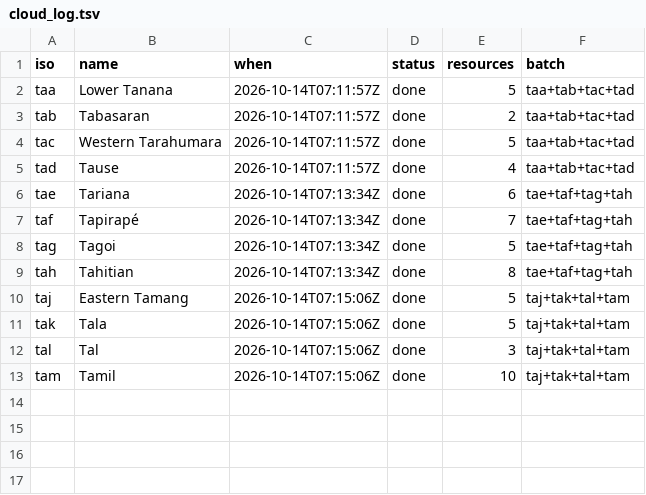
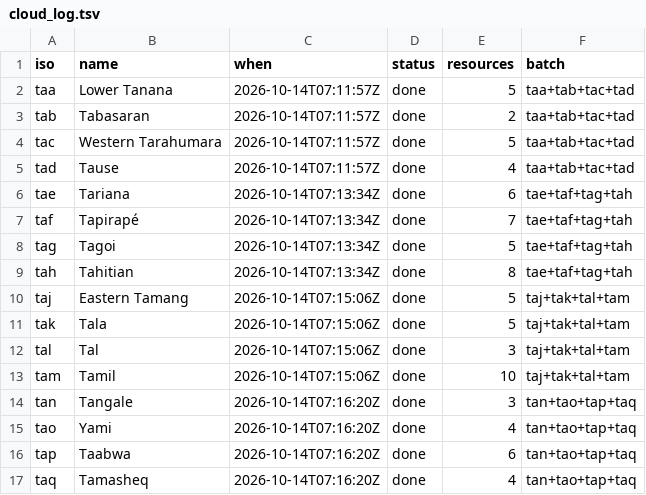
Before and after one commit to kornai/k12, a TSV file: plan/cloud_log.tsv, drawn as a sheet.

```diff
--- a/plan/cloud_log.tsv
+++ b/plan/cloud_log.tsv
@@ -13 +13,5 @@ tal	Tal	2026-10-14T07:15:06Z	done	3	taj+tak+tal+tam
 tam	Tamil	2026-10-14T07:15:06Z	done	10	taj+tak+tal+tam
+tan	Tangale	2026-10-14T07:16:20Z	done	3	tan+tao+tap+taq
+tao	Yami	2026-10-14T07:16:20Z	done	4	tan+tao+tap+taq
+tap	Taabwa	2026-10-14T07:16:20Z	done	6	tan+tao+tap+taq
+taq	Tamasheq	2026-10-14T07:16:20Z	done	4	tan+tao+tap+taq
```
Also changed, not shown: 16 other files.
